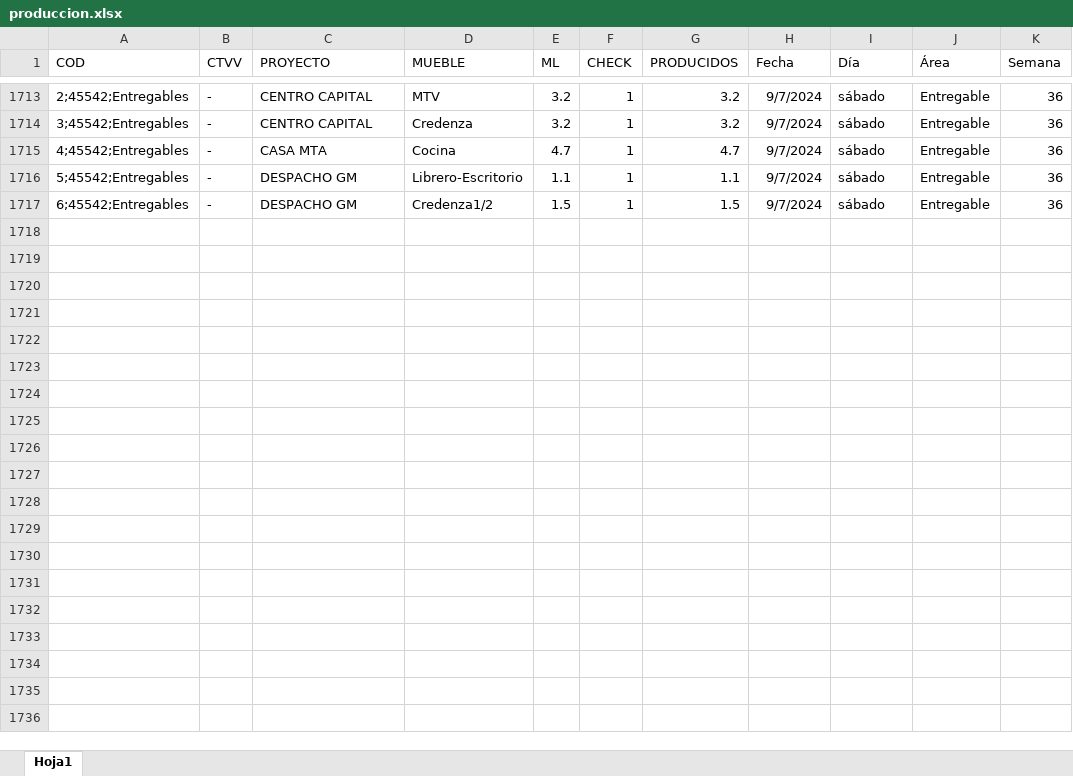
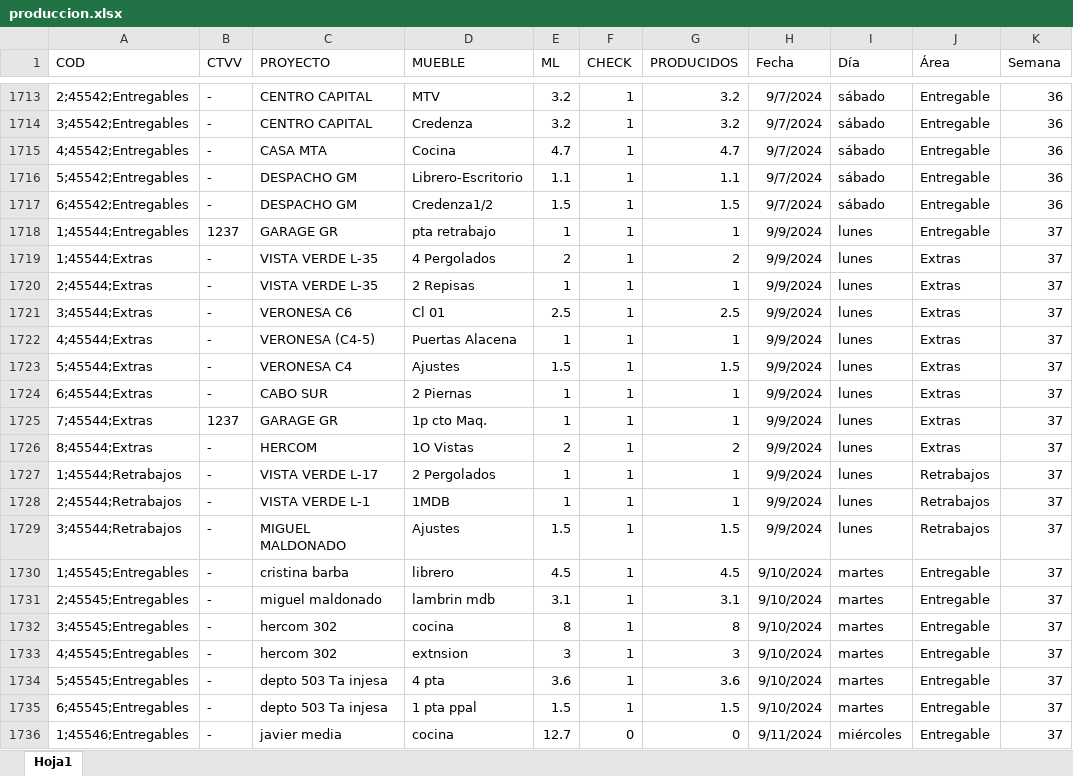
Before and after one commit to FerUlaje/Pruebas-Boton, an Excel workbook: datasets/produccion.xlsx, sheet Hoja1, drawn as a sheet; only a part is shown, gaps mark what is left out; values as stored, in another font and other column widths than the file's, no borders; table styles not drawn; the diff covers the shown part only; the diff names each change by its address in the sheet, - before the commit and + after, or states it on an @@ line.

```diff
--- a/datasets/produccion.xlsx (sheet Hoja1)
+++ b/datasets/produccion.xlsx (sheet Hoja1)
+row 1718: 1;45544;Entregables | 1237 | GARAGE GR | pta retrabajo | 1 | 1 | 1 | 9/9/2024 | lunes | Entregable | 37
+row 1719: 1;45544;Extras | - | VISTA VERDE L-35 | 4 Pergolados | 2 | 1 | 2 | 9/9/2024 | lunes | Extras | 37
+row 1720: 2;45544;Extras | - | VISTA VERDE L-35 | 2 Repisas | 1 | 1 | 1 | 9/9/2024 | lunes | Extras | 37
+row 1721: 3;45544;Extras | - | VERONESA C6 | Cl 01 | 2.5 | 1 | 2.5 | 9/9/2024 | lunes | Extras | 37
+row 1722: 4;45544;Extras | - | VERONESA (C4-5) | Puertas Alacena | 1 | 1 | 1 | 9/9/2024 | lunes | Extras | 37
+row 1723: 5;45544;Extras | - | VERONESA C4 | Ajustes | 1.5 | 1 | 1.5 | 9/9/2024 | lunes | Extras | 37
+row 1724: 6;45544;Extras | - | CABO SUR | 2 Piernas | 1 | 1 | 1 | 9/9/2024 | lunes | Extras | 37
+row 1725: 7;45544;Extras | 1237 | GARAGE GR | 1p cto Maq. | 1 | 1 | 1 | 9/9/2024 | lunes | Extras | 37
+row 1726: 8;45544;Extras | - | HERCOM | 1O Vistas | 2 | 1 | 2 | 9/9/2024 | lunes | Extras | 37
+row 1727: 1;45544;Retrabajos | - | VISTA VERDE L-17 | 2 Pergolados | 1 | 1 | 1 | 9/9/2024 | lunes | Retrabajos | 37
+row 1728: 2;45544;Retrabajos | - | VISTA VERDE L-1 | 1MDB | 1 | 1 | 1 | 9/9/2024 | lunes | Retrabajos | 37
+row 1729: 3;45544;Retrabajos | - | MIGUEL MALDONADO | Ajustes | 1.5 | 1 | 1.5 | 9/9/2024 | lunes | Retrabajos | 37
+row 1730: 1;45545;Entregables | - | cristina barba | librero | 4.5 | 1 | 4.5 | 9/10/2024 | martes | Entregable | 37
+row 1731: 2;45545;Entregables | - | miguel maldonado | lambrin mdb | 3.1 | 1 | 3.1 | 9/10/2024 | martes | Entregable | 37
+row 1732: 3;45545;Entregables | - | hercom 302 | cocina | 8 | 1 | 8 | 9/10/2024 | martes | Entregable | 37
+row 1733: 4;45545;Entregables | - | hercom 302 | extnsion | 3 | 1 | 3 | 9/10/2024 | martes | Entregable | 37
+row 1734: 5;45545;Entregables | - | depto 503 Ta injesa | 4 pta | 3.6 | 1 | 3.6 | 9/10/2024 | martes | Entregable | 37
+row 1735: 6;45545;Entregables | - | depto 503 Ta injesa | 1 pta ppal | 1.5 | 1 | 1.5 | 9/10/2024 | martes | Entregable | 37
+row 1736: 1;45546;Entregables | - | javier media | cocina | 12.7 | 0 | 0 | 9/11/2024 | miércoles | Entregable | 37
```
Also changed, not shown: 20 added rows elsewhere in this sheet, datasets/diseño.xlsx.
